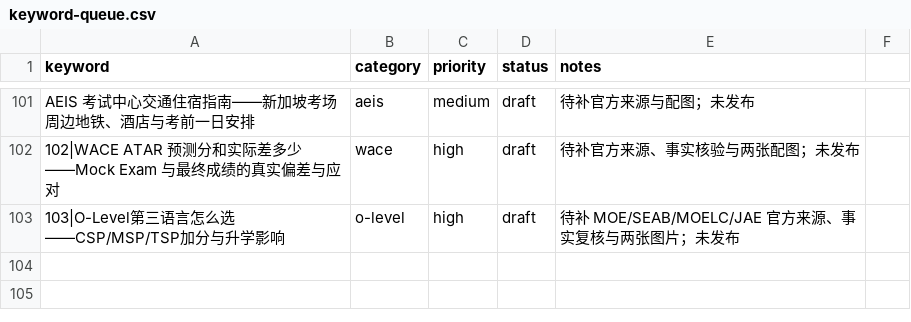
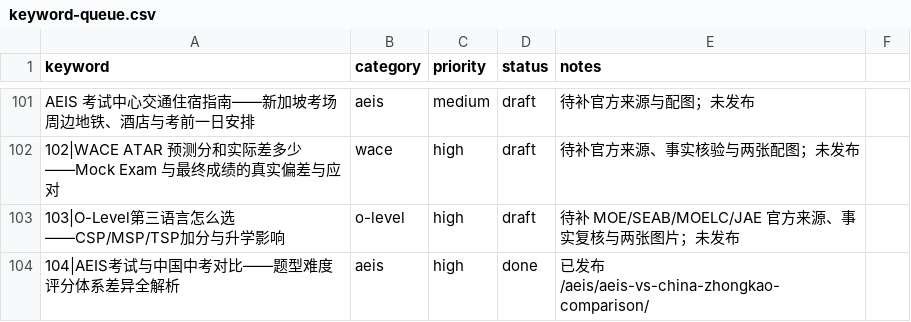
Before and after one commit to wysin808-dot/seda-website, a CSV file: content/keyword-queue.csv, drawn as a sheet; only a part is shown, gaps mark what is left out; the diff names each change by its address in the sheet, - before the commit and + after, or states it on an @@ line.

Commit message:
content: AEIS 考试与中国中考对比——题型难度、评分体系与备考策略差异全解析（7表+2图占位+8FAQ+16内链）

```diff
--- a/content/keyword-queue.csv
+++ b/content/keyword-queue.csv
+row 104: 104|AEIS考试与中国中考对比——题型难度评分体系差异全解析 | aeis | high | done | 已发布 /aeis/aeis-vs-china-zhongkao-comparison/
```
Also changed, not shown: 1 other file.
